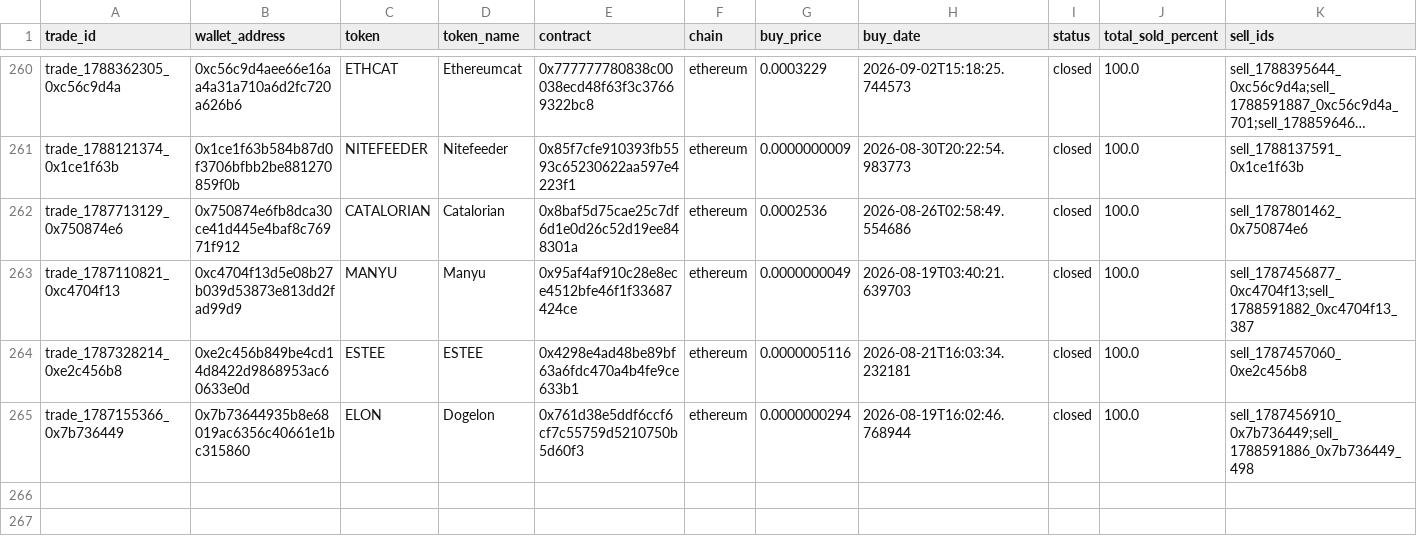
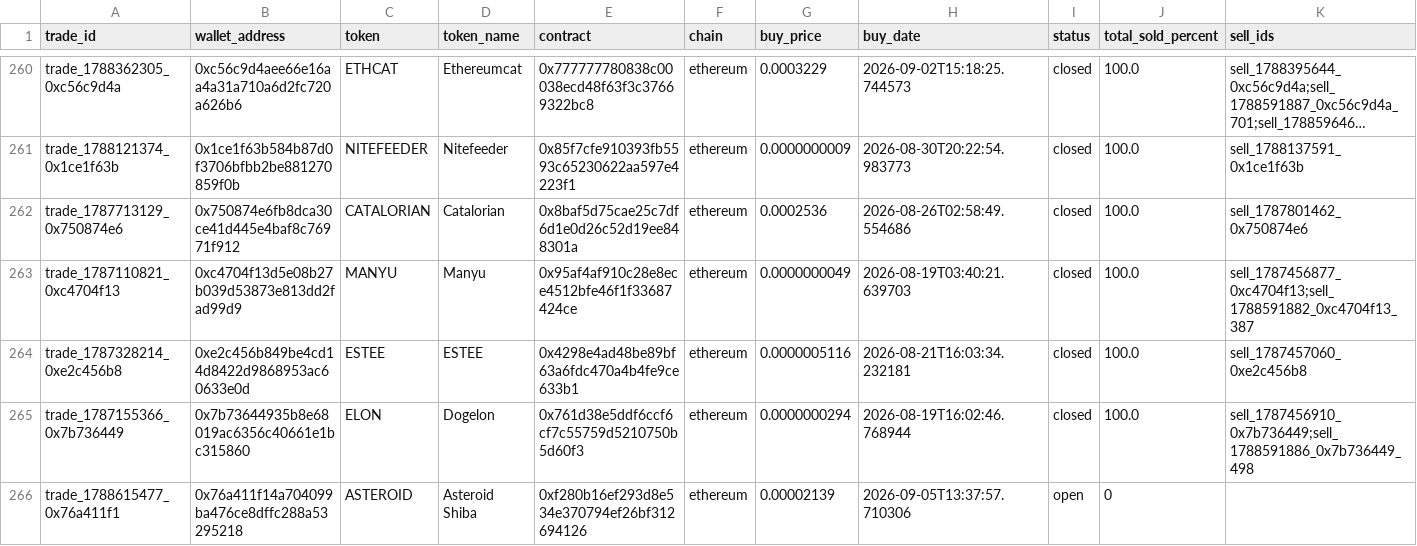
Before and after one commit to khosroabadi-m/Smart-Whale-Tracker, a CSV file: data/trades.csv, drawn as a sheet; only a part is shown, gaps mark what is left out; long unchanged cells end in ….

```diff
--- a/data/trades.csv
+++ b/data/trades.csv
@@ -265 +265,2 @@ trade_1787328214_0xe2c456b8,0xe2c456b849be4cd14d8422d9868953ac60633e0d,ESTEE,EST
 trade_1787155366_0x7b736449,0x7b73644935b8e68019ac6356c40661e1bc315860,ELON,Dogelon,0x761d38e5ddf6ccf6cf7c55759d5210750b5d60f3,ethereum,0.0000000294,2026-08-19T16:02:46.768944,closed,100.0,sell_1787456910_0x7b736449;sell_1788591886_0x7b736449_498
+trade_1788615477_0x76a411f1,0x76a411f14a704099ba476ce8dffc288a53295218,ASTEROID,Asteroid Shiba,0xf280b16ef293d8e534e370794ef26bf312694126,ethereum,0.00002139,2026-09-05T13:37:57.710306,open,0,
```
Also changed, not shown: data/wallets.csv.
